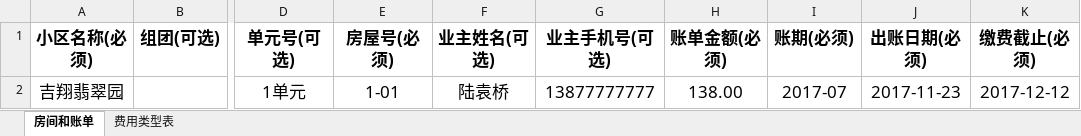
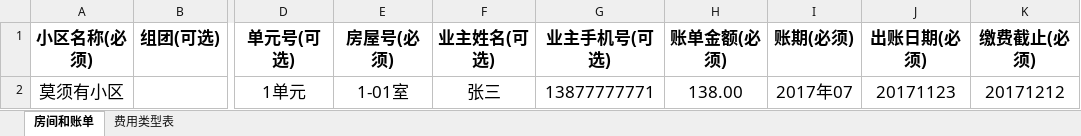
Before and after one commit to wangshuodong/estate, an Excel workbook: src/main/webapp/download/import.xlsx, sheet 房间和账单, drawn as a sheet; only a part is shown, gaps mark what is left out; values as stored, in another font and other column widths than the file's, no borders; the diff names each change by its address in the sheet, - before the commit and + after, or states it on an @@ line.

```diff
--- a/src/main/webapp/download/import.xlsx (sheet 房间和账单)
+++ b/src/main/webapp/download/import.xlsx (sheet 房间和账单)
-A2 (小区名称(必须)): 吉翔翡翠园
+A2 (小区名称(必须)): 莫须有小区
-E2 (房屋号(必须)): 1-01
+E2 (房屋号(必须)): 1-01室
-F2 (业主姓名(可选)): 陆袁桥
+F2 (业主姓名(可选)): 张三
-G2 (业主手机号(可选)): 13877777777
+G2 (业主手机号(可选)): 13877777771
-I2 (账期(必须)): 2017-07
+I2 (账期(必须)): 2017年07
-J2 (出账日期(必须)): 2017-11-23
+J2 (出账日期(必须)): 20171123
-K2 (缴费截止(必须)): 2017-12-12
+K2 (缴费截止(必须)): 20171212
```
Also changed, not shown: sheet 费用类型表, 11 other files.
